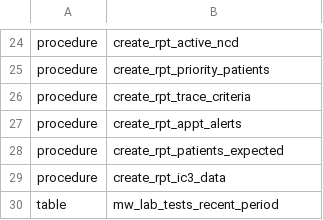
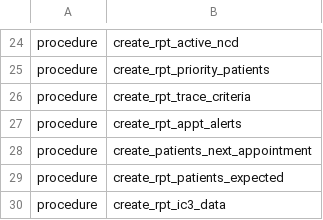
Before and after one commit to PIH/pih-pentaho, a CSV file: malawi/schema/schema.csv, drawn as a sheet; only a part is shown, gaps mark what is left out; the shorter side is filled out with more unchanged rows.

Commit message:
MLW-753, retrieve patient appointment info

```diff
--- a/malawi/schema/schema.csv
+++ b/malawi/schema/schema.csv
@@ -27,2 +27,3 @@
 "procedure","create_rpt_appt_alerts"
+"procedure","create_patients_next_appointment"
 "procedure","create_rpt_patients_expected"
```
Also changed, not shown: 2 other files.
